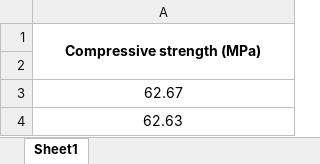
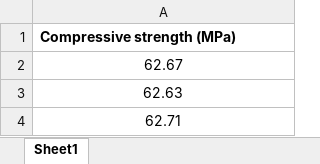
Before and after one commit to mickycantik22/Material_Pred, an Excel workbook: data_labels.xlsx, sheet Sheet1, drawn as a sheet; only a part is shown; the shorter side is filled out with more unchanged rows; values as stored, in another font and other column widths than the file's, no borders; the diff names each change by its address in the sheet, - before the commit and + after, or states it on an @@ line.

```diff
--- a/data_labels.xlsx (sheet Sheet1)
+++ b/data_labels.xlsx (sheet Sheet1)
-A1 alignment: center
+A1 alignment: left
-A1:A2 merged
-row 2: (empty)
```
Also changed, not shown: data_features.xlsx.
